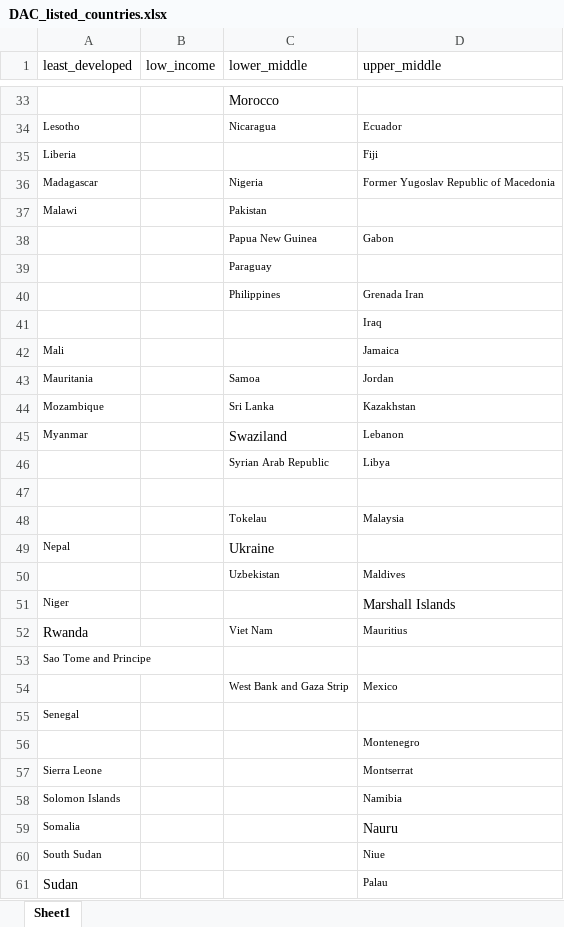
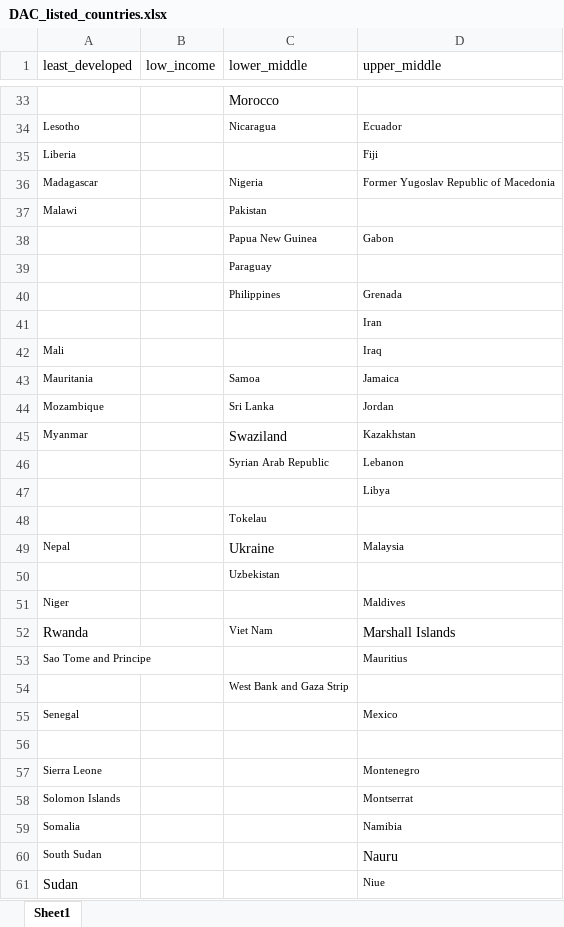
Before and after one commit to SurgicalInformatics/DAC_listed2014, an Excel workbook: DAC_listed_countries.xlsx, sheet Sheet1, drawn as a sheet; only a part is shown, gaps mark what is left out; values as stored, in another font and other column widths than the file's, no borders; removed rows and columns are numbered as before the commit, all else as after; the diff covers the shown part only; the diff names each change by its address in the sheet, - before the commit and + after, or states it on an @@ line.

Commit message:
hand edit to the Excel (which is a copy-laste from the PDF)

```diff
--- a/DAC_listed_countries.xlsx (sheet Sheet1)
+++ b/DAC_listed_countries.xlsx (sheet Sheet1)
-D40 (upper_middle): Grenada Iran
+D40 (upper_middle): Grenada
-D41 (upper_middle): Iraq
+D41 (upper_middle): Iran
-D42 (upper_middle): Jamaica
+D42 (upper_middle): Iraq
-D43 (upper_middle): Jordan
+D43 (upper_middle): Jamaica
-D44 (upper_middle): Kazakhstan
+D44 (upper_middle): Jordan
-D45 (upper_middle): Lebanon
+D45 (upper_middle): Kazakhstan
-D46 (upper_middle): Libya
+D46 (upper_middle): Lebanon
+row 47:  |  |  | Libya
+row 48:  |  | Tokelau
+row 49: Nepal |  | Ukraine | Malaysia
+row 50:  |  | Uzbekistan
+row 51: Niger |  |  | Maldives
+row 52: Rwanda |  | Viet Nam | Marshall Islands
+row 53: Sao Tome and Principe |  |  | Mauritius
+row 54:  |  | West Bank and Gaza Strip
+row 55: Senegal |  |  | Mexico
-row 48:  |  | Tokelau | Malaysia
-row 49: Nepal |  | Ukraine
-row 50:  |  | Uzbekistan | Maldives
-row 51: Niger |  |  | Marshall Islands
-row 52: Rwanda |  | Viet Nam | Mauritius
-row 53: Sao Tome and Principe
-row 54:  |  | West Bank and Gaza Strip | Mexico
-row 55: Senegal
-row 56:  |  |  | Montenegro
-D57 (upper_middle): Montserrat
+D57 (upper_middle): Montenegro
-D58 (upper_middle): Namibia
+D58 (upper_middle): Montserrat
-D59 (upper_middle): Nauru
+D59 (upper_middle): Namibia
@@ D59 text size: smaller @@
-D60 (upper_middle): Niue
+D60 (upper_middle): Nauru
@@ D60 text size: larger @@
-D61 (upper_middle): Palau
+D61 (upper_middle): Niue
```
Also changed, not shown: 1 added row, 12 edited cells and cell formats elsewhere in this sheet, 2 other files.
